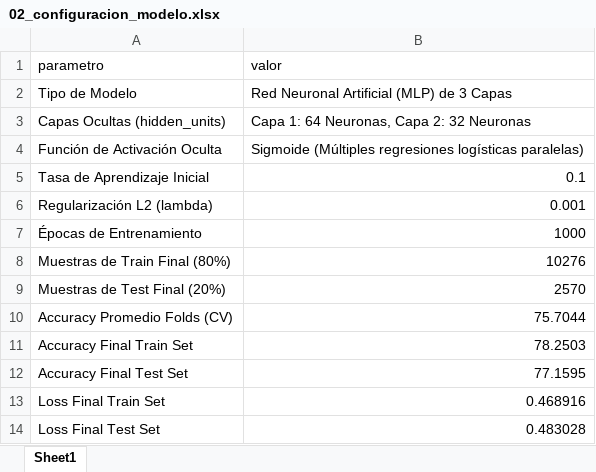
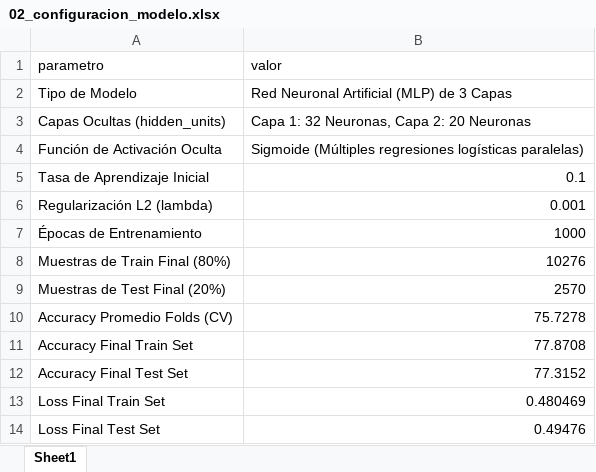
Before and after one commit to Josu-F1/RED_NEURONAL_COMPLETO, an Excel workbook: fact_abastecimiento_logistica/outputs/02_configuracion_modelo.xlsx, sheet Sheet1, drawn as a sheet; values as stored, in another font and other column widths than the file's, no borders; the diff names each change by its address in the sheet, - before the commit and + after, or states it on an @@ line.

```diff
--- a/fact_abastecimiento_logistica/outputs/02_configuracion_modelo.xlsx (sheet Sheet1)
+++ b/fact_abastecimiento_logistica/outputs/02_configuracion_modelo.xlsx (sheet Sheet1)
-B3 (valor): Capa 1: 64 Neuronas, Capa 2: 32 Neuronas
+B3 (valor): Capa 1: 32 Neuronas, Capa 2: 20 Neuronas
-B10 (valor): 75.7044
+B10 (valor): 75.7278
-B11 (valor): 78.2503
+B11 (valor): 77.8708
-B12 (valor): 77.1595
+B12 (valor): 77.3152
-B13 (valor): 0.468916
+B13 (valor): 0.480469
-B14 (valor): 0.483028
+B14 (valor): 0.49476
```
Also changed, not shown: fact_abastecimiento_logistica/outputs/01_pesos_finales.xlsx, fact_abastecimiento_logistica/outputs/03_predicciones_train.xlsx, 39 other files.
